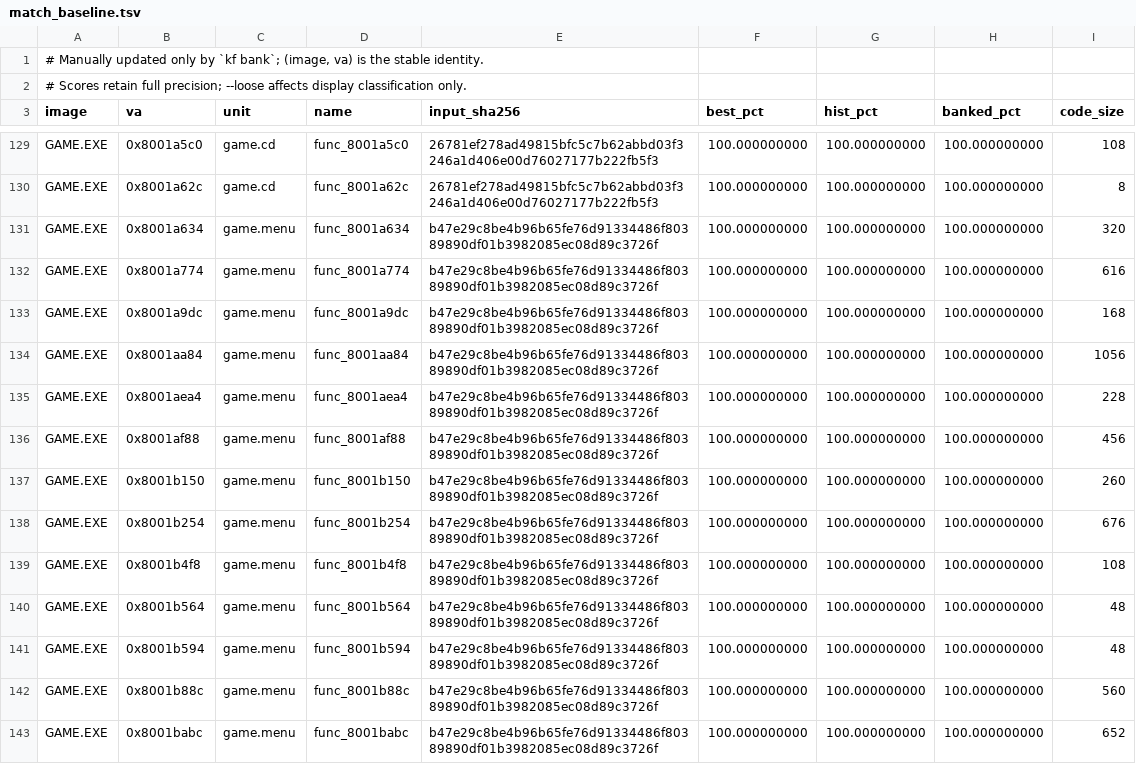
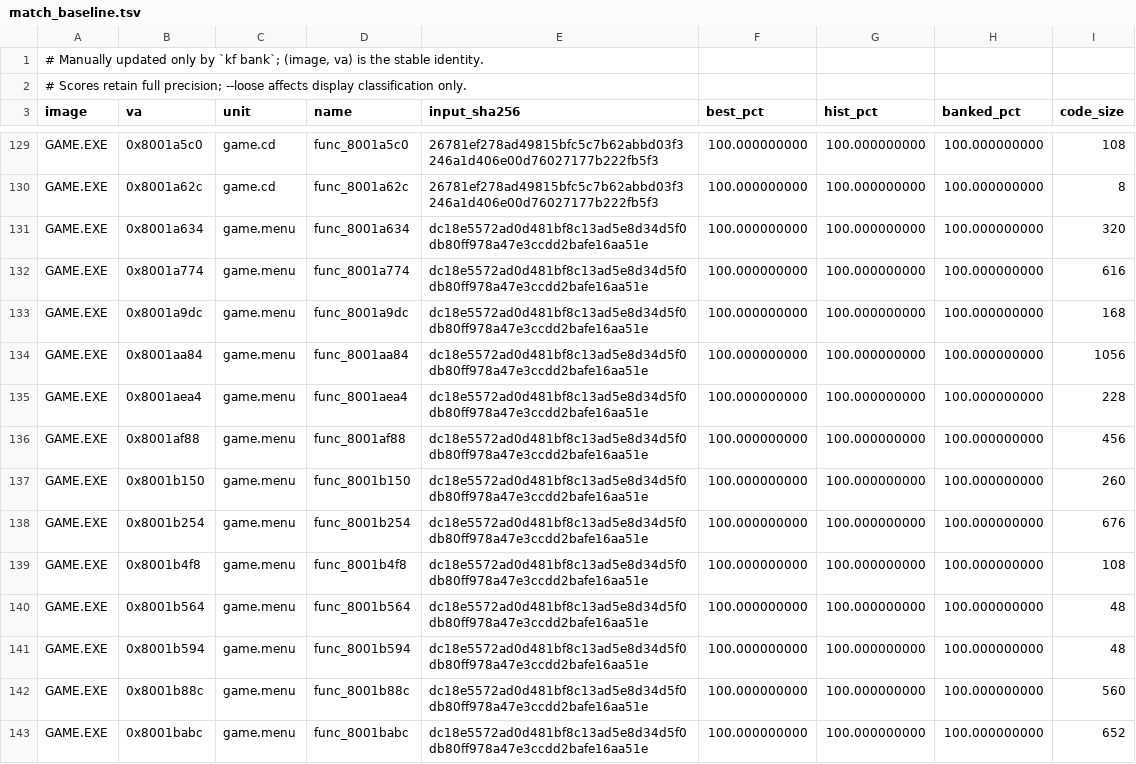
Before and after one commit to Voicedrew11/kings-field-3-decomp, a TSV file: config/match_baseline.tsv, drawn as a sheet; only a part is shown, gaps mark what is left out; the diff covers the shown part only.

```diff
--- a/config/match_baseline.tsv
+++ b/config/match_baseline.tsv
@@ -130,14 +130,14 @@ GAME.EXE	0x8001a5c0	game.cd	func_8001a5c0	26781ef278ad49815bfc5c7b62abbd03f3246a
 GAME.EXE	0x8001a62c	game.cd	func_8001a62c	26781ef278ad49815bfc5c7b62abbd03f3246a1d406e00d76027177b222fb5f3	100.000000000	100.000000000	100.000000000	8
-GAME.EXE	0x8001a634	game.menu	func_8001a634	b47e29c8be4b96b65fe76d91334486f80389890df01b3982085ec08d89c3726f	100.000000000	100.000000000	100.000000000	320
-GAME.EXE	0x8001a774	game.menu	func_8001a774	b47e29c8be4b96b65fe76d91334486f80389890df01b3982085ec08d89c3726f	100.000000000	100.000000000	100.000000000	616
-GAME.EXE	0x8001a9dc	game.menu	func_8001a9dc	b47e29c8be4b96b65fe76d91334486f80389890df01b3982085ec08d89c3726f	100.000000000	100.000000000	100.000000000	168
-GAME.EXE	0x8001aa84	game.menu	func_8001aa84	b47e29c8be4b96b65fe76d91334486f80389890df01b3982085ec08d89c3726f	100.000000000	100.000000000	100.000000000	1056
-GAME.EXE	0x8001aea4	game.menu	func_8001aea4	b47e29c8be4b96b65fe76d91334486f80389890df01b3982085ec08d89c3726f	100.000000000	100.000000000	100.000000000	228
-GAME.EXE	0x8001af88	game.menu	func_8001af88	b47e29c8be4b96b65fe76d91334486f80389890df01b3982085ec08d89c3726f	100.000000000	100.000000000	100.000000000	456
-GAME.EXE	0x8001b150	game.menu	func_8001b150	b47e29c8be4b96b65fe76d91334486f80389890df01b3982085ec08d89c3726f	100.000000000	100.000000000	100.000000000	260
-GAME.EXE	0x8001b254	game.menu	func_8001b254	b47e29c8be4b96b65fe76d91334486f80389890df01b3982085ec08d89c3726f	100.000000000	100.000000000	100.000000000	676
-GAME.EXE	0x8001b4f8	game.menu	func_8001b4f8	b47e29c8be4b96b65fe76d91334486f80389890df01b3982085ec08d89c3726f	100.000000000	100.000000000	100.000000000	108
-GAME.EXE	0x8001b564	game.menu	func_8001b564	b47e29c8be4b96b65fe76d91334486f80389890df01b3982085ec08d89c3726f	100.000000000	100.000000000	100.000000000	48
-GAME.EXE	0x8001b594	game.menu	func_8001b594	b47e29c8be4b96b65fe76d91334486f80389890df01b3982085ec08d89c3726f	100.000000000	100.000000000	100.000000000	48
-GAME.EXE	0x8001b88c	game.menu	func_8001b88c	b47e29c8be4b96b65fe76d91334486f80389890df01b3982085ec08d89c3726f	100.000000000	100.000000000	100.000000000	560
-GAME.EXE	0x8001babc	game.menu	func_8001babc	b47e29c8be4b96b65fe76d91334486f80389890df01b3982085ec08d89c3726f	100.000000000	100.000000000	100.000000000	652
+GAME.EXE	0x8001a634	game.menu	func_8001a634	dc18e5572ad0d481bf8c13ad5e8d34d5f0db80ff978a47e3ccdd2bafe16aa51e	100.000000000	100.000000000	100.000000000	320
+GAME.EXE	0x8001a774	game.menu	func_8001a774	dc18e5572ad0d481bf8c13ad5e8d34d5f0db80ff978a47e3ccdd2bafe16aa51e	100.000000000	100.000000000	100.000000000	616
+GAME.EXE	0x8001a9dc	game.menu	func_8001a9dc	dc18e5572ad0d481bf8c13ad5e8d34d5f0db80ff978a47e3ccdd2bafe16aa51e	100.000000000	100.000000000	100.000000000	168
+GAME.EXE	0x8001aa84	game.menu	func_8001aa84	dc18e5572ad0d481bf8c13ad5e8d34d5f0db80ff978a47e3ccdd2bafe16aa51e	100.000000000	100.000000000	100.000000000	1056
+GAME.EXE	0x8001aea4	game.menu	func_8001aea4	dc18e5572ad0d481bf8c13ad5e8d34d5f0db80ff978a47e3ccdd2bafe16aa51e	100.000000000	100.000000000	100.000000000	228
+GAME.EXE	0x8001af88	game.menu	func_8001af88	dc18e5572ad0d481bf8c13ad5e8d34d5f0db80ff978a47e3ccdd2bafe16aa51e	100.000000000	100.000000000	100.000000000	456
+GAME.EXE	0x8001b150	game.menu	func_8001b150	dc18e5572ad0d481bf8c13ad5e8d34d5f0db80ff978a47e3ccdd2bafe16aa51e	100.000000000	100.000000000	100.000000000	260
+GAME.EXE	0x8001b254	game.menu	func_8001b254	dc18e5572ad0d481bf8c13ad5e8d34d5f0db80ff978a47e3ccdd2bafe16aa51e	100.000000000	100.000000000	100.000000000	676
+GAME.EXE	0x8001b4f8	game.menu	func_8001b4f8	dc18e5572ad0d481bf8c13ad5e8d34d5f0db80ff978a47e3ccdd2bafe16aa51e	100.000000000	100.000000000	100.000000000	108
+GAME.EXE	0x8001b564	game.menu	func_8001b564	dc18e5572ad0d481bf8c13ad5e8d34d5f0db80ff978a47e3ccdd2bafe16aa51e	100.000000000	100.000000000	100.000000000	48
+GAME.EXE	0x8001b594	game.menu	func_8001b594	dc18e5572ad0d481bf8c13ad5e8d34d5f0db80ff978a47e3ccdd2bafe16aa51e	100.000000000	100.000000000	100.000000000	48
+GAME.EXE	0x8001b88c	game.menu	func_8001b88c	dc18e5572ad0d481bf8c13ad5e8d34d5f0db80ff978a47e3ccdd2bafe16aa51e	100.000000000	100.000000000	100.000000000	560
+GAME.EXE	0x8001babc	game.menu	func_8001babc	dc18e5572ad0d481bf8c13ad5e8d34d5f0db80ff978a47e3ccdd2bafe16aa51e	100.000000000	100.000000000	100.000000000	652
```
Also changed, not shown: 101 edited cells elsewhere in this file.
